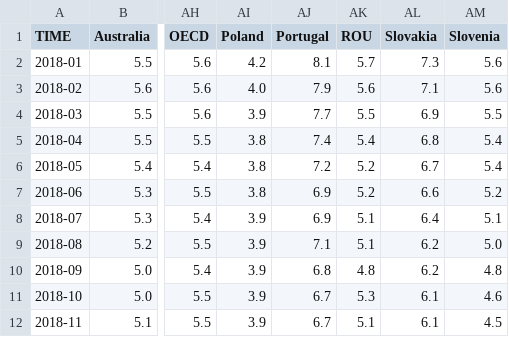
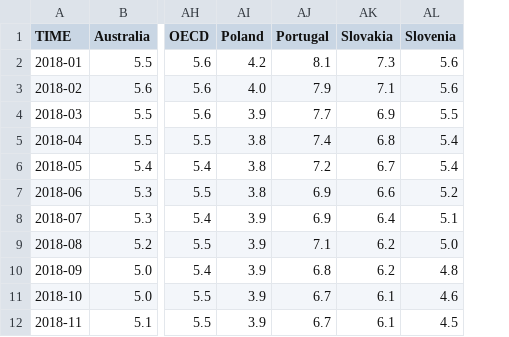
Before and after one commit to Qery-Data/Unemployment-OECD, a CSV file: data/OECD_MEI_Unemployment_Last_5Y.csv, drawn as a sheet; only a part is shown, gaps mark what is left out; the diff names each change by its address in the sheet, - before the commit and + after, or states it on an @@ line.

Commit message:
Latest data: 2025-07-07-09-39-17

```diff
--- a/data/OECD_MEI_Unemployment_Last_5Y.csv
+++ b/data/OECD_MEI_Unemployment_Last_5Y.csv
-column AK (ROU), rows 2-12: 5.7 | 5.6 | 5.5 | 5.4 | 5.2 | 5.2 | 5.1 | 5.1 | 4.8 | 5.3 | 5.1
```
Also changed, not shown: data/OECD_MEI_Unemployment_Last_12M.csv, data/OECD_MEI_Unemployment_Lastest_Value.csv.
